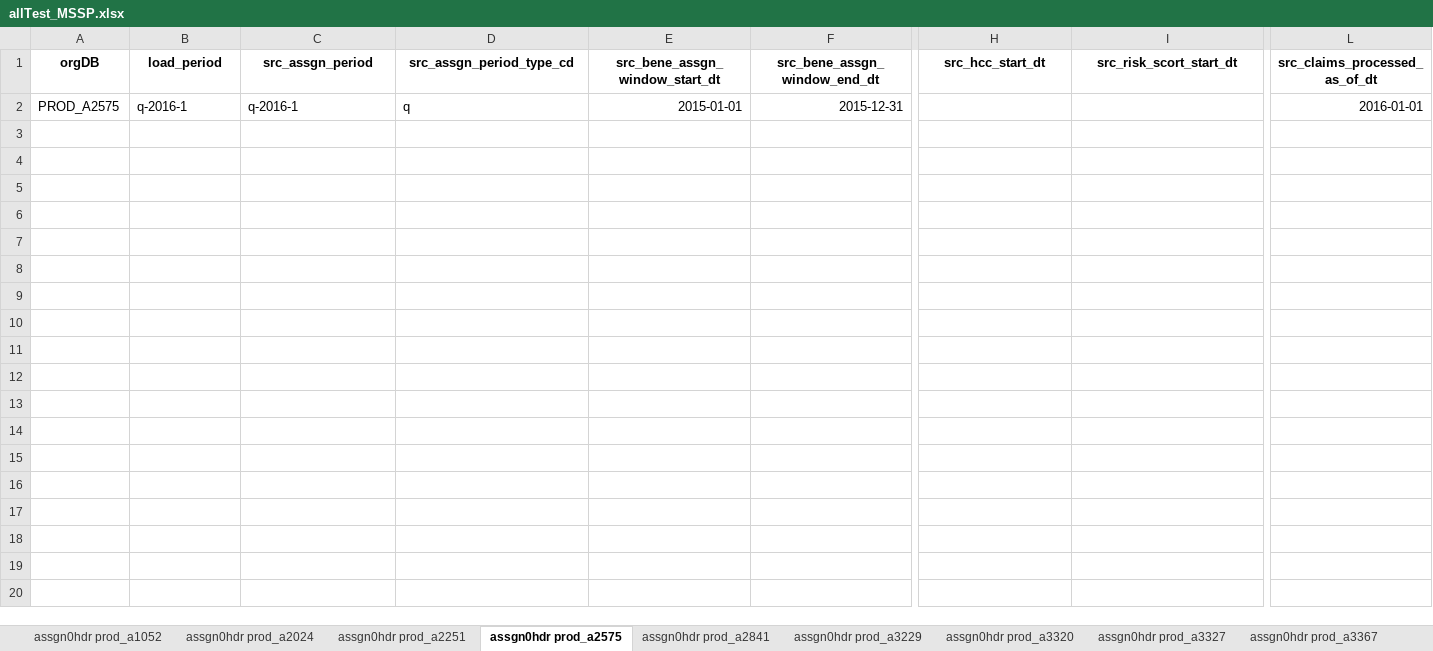
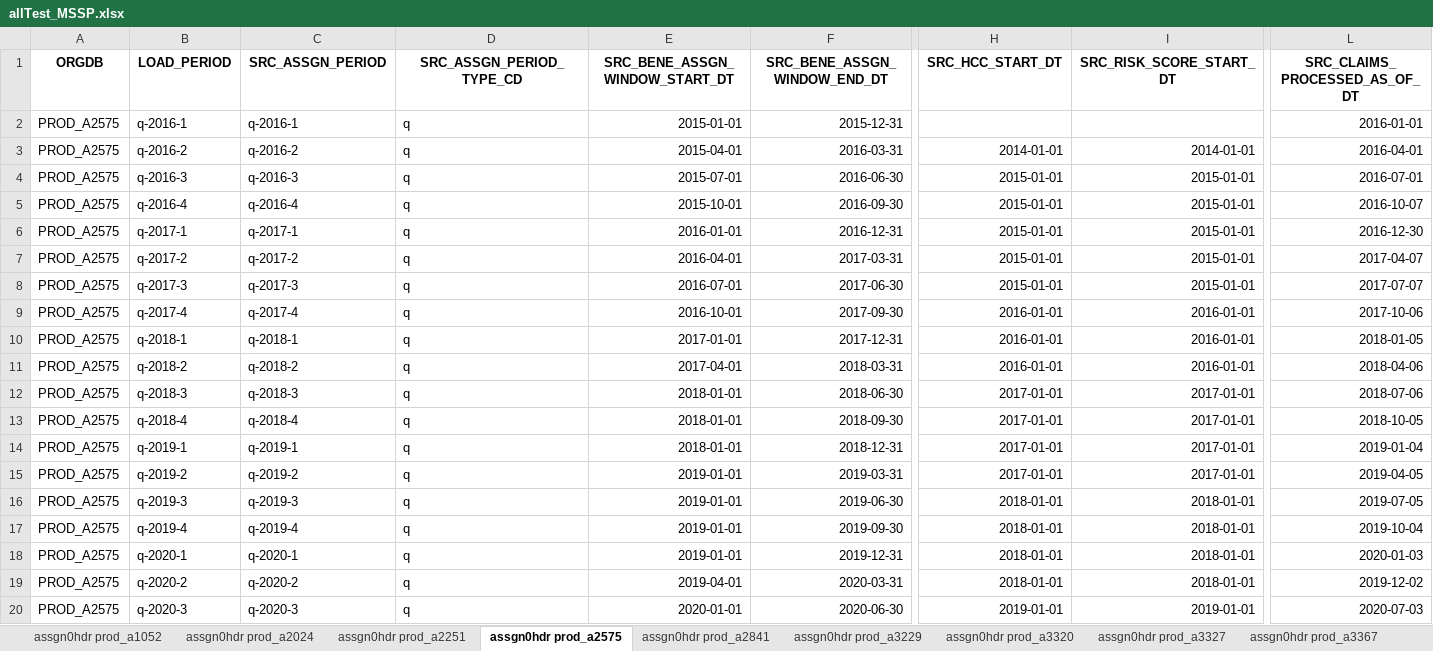
Before and after one commit to mikeoconnor-cj/pythonWrk, an Excel workbook: allTest_MSSP.xlsx, sheet assgn0hdr prod_a2575, drawn as a sheet; only a part is shown, gaps mark what is left out; values as stored, in another font and other column widths than the file's, no borders; removed rows and columns are numbered as before the commit, all else as after; rows hold the shown columns only; the diff covers the shown part only; the diff names each change by its address in the sheet, - before the commit and + after, or states it on an @@ line.

Commit message:
qa assgn0

```diff
--- a/allTest_MSSP.xlsx (sheet assgn0hdr prod_a2575)
+++ b/allTest_MSSP.xlsx (sheet assgn0hdr prod_a2575)
-row 1: orgDB | load_period | src_assgn_period | src_assgn_period_type_cd | src_bene_assgn_window_start_dt | src_bene_assgn_window_end_dt | src_hcc_start_dt | src_risk_scort_start_dt | src_claims_processed_as_of_dt
+row 1: ORGDB | LOAD_PERIOD | SRC_ASSGN_PERIOD | SRC_ASSGN_PERIOD_TYPE_CD | SRC_BENE_ASSGN_WINDOW_START_DT | SRC_BENE_ASSGN_WINDOW_END_DT | SRC_HCC_START_DT | SRC_RISK_SCORE_START_DT | SRC_CLAIMS_PROCESSED_AS_OF_DT
+row 3: PROD_A2575 | q-2016-2 | q-2016-2 | q | 2015-04-01 | 2016-03-31 | 2014-01-01 | 2014-01-01 | 2016-04-01
+row 4: PROD_A2575 | q-2016-3 | q-2016-3 | q | 2015-07-01 | 2016-06-30 | 2015-01-01 | 2015-01-01 | 2016-07-01
+row 5: PROD_A2575 | q-2016-4 | q-2016-4 | q | 2015-10-01 | 2016-09-30 | 2015-01-01 | 2015-01-01 | 2016-10-07
+row 6: PROD_A2575 | q-2017-1 | q-2017-1 | q | 2016-01-01 | 2016-12-31 | 2015-01-01 | 2015-01-01 | 2016-12-30
+row 7: PROD_A2575 | q-2017-2 | q-2017-2 | q | 2016-04-01 | 2017-03-31 | 2015-01-01 | 2015-01-01 | 2017-04-07
+row 8: PROD_A2575 | q-2017-3 | q-2017-3 | q | 2016-07-01 | 2017-06-30 | 2015-01-01 | 2015-01-01 | 2017-07-07
+row 9: PROD_A2575 | q-2017-4 | q-2017-4 | q | 2016-10-01 | 2017-09-30 | 2016-01-01 | 2016-01-01 | 2017-10-06
+row 10: PROD_A2575 | q-2018-1 | q-2018-1 | q | 2017-01-01 | 2017-12-31 | 2016-01-01 | 2016-01-01 | 2018-01-05
+row 11: PROD_A2575 | q-2018-2 | q-2018-2 | q | 2017-04-01 | 2018-03-31 | 2016-01-01 | 2016-01-01 | 2018-04-06
+row 12: PROD_A2575 | q-2018-3 | q-2018-3 | q | 2018-01-01 | 2018-06-30 | 2017-01-01 | 2017-01-01 | 2018-07-06
+row 13: PROD_A2575 | q-2018-4 | q-2018-4 | q | 2018-01-01 | 2018-09-30 | 2017-01-01 | 2017-01-01 | 2018-10-05
+row 14: PROD_A2575 | q-2019-1 | q-2019-1 | q | 2018-01-01 | 2018-12-31 | 2017-01-01 | 2017-01-01 | 2019-01-04
+row 15: PROD_A2575 | q-2019-2 | q-2019-2 | q | 2019-01-01 | 2019-03-31 | 2017-01-01 | 2017-01-01 | 2019-04-05
+row 16: PROD_A2575 | q-2019-3 | q-2019-3 | q | 2019-01-01 | 2019-06-30 | 2018-01-01 | 2018-01-01 | 2019-07-05
+row 17: PROD_A2575 | q-2019-4 | q-2019-4 | q | 2019-01-01 | 2019-09-30 | 2018-01-01 | 2018-01-01 | 2019-10-04
+row 18: PROD_A2575 | q-2020-1 | q-2020-1 | q | 2019-01-01 | 2019-12-31 | 2018-01-01 | 2018-01-01 | 2020-01-03
+row 19: PROD_A2575 | q-2020-2 | q-2020-2 | q | 2019-04-01 | 2020-03-31 | 2018-01-01 | 2018-01-01 | 2019-12-02
+row 20: PROD_A2575 | q-2020-3 | q-2020-3 | q | 2020-01-01 | 2020-06-30 | 2019-01-01 | 2019-01-01 | 2020-07-03
```
Also changed, not shown: 5 added rows elsewhere in this sheet, sheet assgn0hdr prod_a2024, sheet assgn0hdr prod_a2251, sheet assgn0hdr prod_a2841, sheet assgn0hdr prod_a3320, sheet assgn0hdr prod_a3367, sheet assgn0hdr prod_a3327, 10 more sheets.
